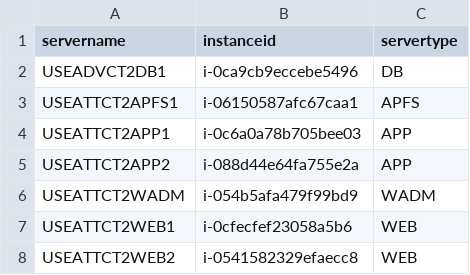
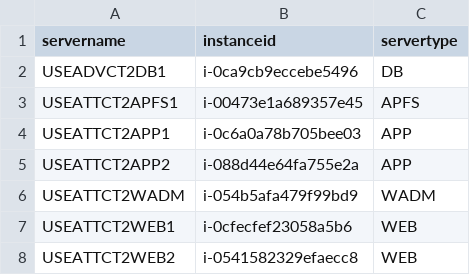
Before and after one commit to nathanielcaguioa/cp-automation-tool, a CSV file: cp-automation-tool-server-list-cr2-dev.csv, drawn as a sheet.

Commit message:
Update cp-automation-tool-server-list-cr2-dev.csv

```diff
--- a/cp-automation-tool-server-list-cr2-dev.csv
+++ b/cp-automation-tool-server-list-cr2-dev.csv
@@ -2,3 +2,3 @@ servername,instanceid,servertype
 USEADVCT2DB1,i-0ca9cb9eccebe5496,DB
-USEATTCT2APFS1,i-06150587afc67caa1,APFS
+USEATTCT2APFS1,i-00473e1a689357e45,APFS
 USEATTCT2APP1,i-0c6a0a78b705bee03,APP
```
